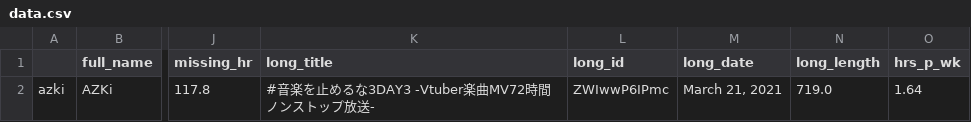
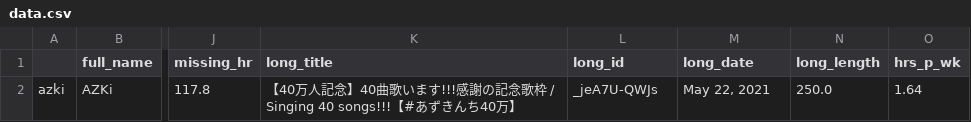
Before and after one commit to risbi0/Hololive-Production-Livestream-Activity-Statistics, a CSV file: data/azki/data.csv, drawn as a sheet; only a part is shown, gaps mark what is left out; the diff names each change by its address in the sheet, - before the commit and + after, or states it on an @@ line.

```diff
--- a/data/azki/data.csv
+++ b/data/azki/data.csv
-K2 (long_title): #音楽を止めるな3DAY3 -Vtuber楽曲MV72時間ノンストップ放送-
+K2 (long_title): 【40万人記念】40曲歌います!!!感謝の記念歌枠 / Singing 40 songs!!!【#あずきんち40万】
-L2 (long_id): ZWIwwP6IPmc
+L2 (long_id): _jeA7U-QWJs
-M2 (long_date): March 21, 2021
+M2 (long_date): May 22, 2021
-N2 (long_length): 719.0
+N2 (long_length): 250.0
```
Also changed, not shown: data/aki/data.csv, data/astel/data.csv, 9 other files.
